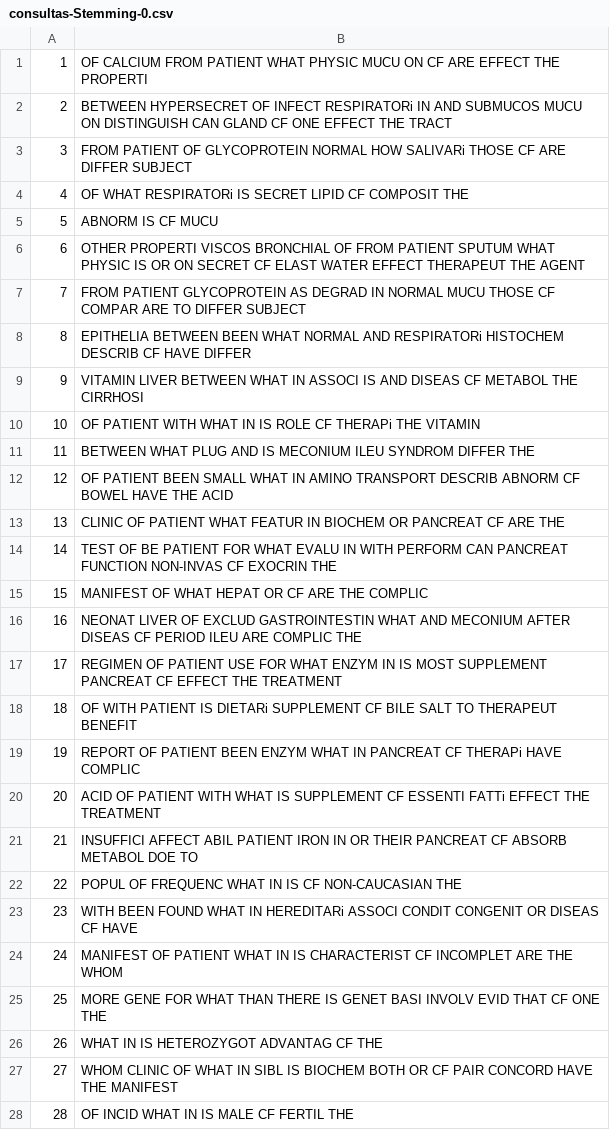
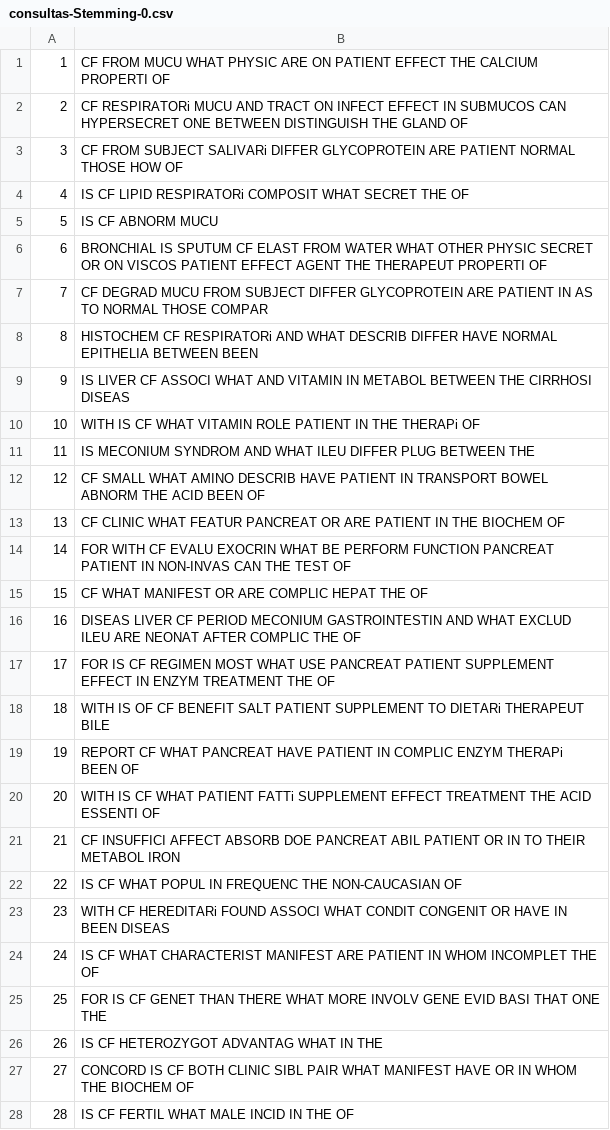
Before and after one commit to ygorcanalli/bri-2015-01, a CSV file: trabalho2/data/consultas-Stemming-0.csv, drawn as a sheet; only a part is shown; the diff covers the shown part only.

```diff
--- a/trabalho2/data/consultas-Stemming-0.csv
+++ b/trabalho2/data/consultas-Stemming-0.csv
@@ -1,28 +1,28 @@
-1 ; OF CALCIUM FROM PATIENT WHAT PHYSIC MUCU ON CF ARE EFFECT THE PROPERTI
-2 ; BETWEEN HYPERSECRET OF INFECT RESPIRATORi IN AND SUBMUCOS MUCU ON DISTINGUISH CAN GLAND CF ONE EFFECT THE TRACT
-3 ; FROM PATIENT OF GLYCOPROTEIN NORMAL HOW SALIVARi THOSE CF ARE DIFFER SUBJECT
-4 ; OF WHAT RESPIRATORi IS SECRET LIPID CF COMPOSIT THE
-5 ; ABNORM IS CF MUCU
-6 ; OTHER PROPERTI VISCOS BRONCHIAL OF FROM PATIENT SPUTUM WHAT PHYSIC IS OR ON SECRET CF ELAST WATER EFFECT THERAPEUT THE AGENT
-7 ; FROM PATIENT GLYCOPROTEIN AS DEGRAD IN NORMAL MUCU THOSE CF COMPAR ARE TO DIFFER SUBJECT
-8 ; EPITHELIA BETWEEN BEEN WHAT NORMAL AND RESPIRATORi HISTOCHEM DESCRIB CF HAVE DIFFER
-9 ; VITAMIN LIVER BETWEEN WHAT IN ASSOCI IS AND DISEAS CF METABOL THE CIRRHOSI
-10 ; OF PATIENT WITH WHAT IN IS ROLE CF THERAPi THE VITAMIN
-11 ; BETWEEN WHAT PLUG AND IS MECONIUM ILEU SYNDROM DIFFER THE
-12 ; OF PATIENT BEEN SMALL WHAT IN AMINO TRANSPORT DESCRIB ABNORM CF BOWEL HAVE THE ACID
-13 ; CLINIC OF PATIENT WHAT FEATUR IN BIOCHEM OR PANCREAT CF ARE THE
-14 ; TEST OF BE PATIENT FOR WHAT EVALU IN WITH PERFORM CAN PANCREAT FUNCTION NON-INVAS CF EXOCRIN THE
-15 ; MANIFEST OF WHAT HEPAT OR CF ARE THE COMPLIC
-16 ; NEONAT LIVER OF EXCLUD GASTROINTESTIN WHAT AND MECONIUM AFTER DISEAS CF PERIOD ILEU ARE COMPLIC THE
-17 ; REGIMEN OF PATIENT USE FOR WHAT ENZYM IN IS MOST SUPPLEMENT PANCREAT CF EFFECT THE TREATMENT
-18 ; OF WITH PATIENT IS DIETARi SUPPLEMENT CF BILE SALT TO THERAPEUT BENEFIT
-19 ; REPORT OF PATIENT BEEN ENZYM WHAT IN PANCREAT CF THERAPi HAVE COMPLIC
-20 ; ACID OF PATIENT WITH WHAT IS SUPPLEMENT CF ESSENTI FATTi EFFECT THE TREATMENT
-21 ; INSUFFICI AFFECT ABIL PATIENT IRON IN OR THEIR PANCREAT CF ABSORB METABOL DOE TO
-22 ; POPUL OF FREQUENC WHAT IN IS CF NON-CAUCASIAN THE
-23 ; WITH BEEN FOUND WHAT IN HEREDITARi ASSOCI CONDIT CONGENIT OR DISEAS CF HAVE
-24 ; MANIFEST OF PATIENT WHAT IN IS CHARACTERIST CF INCOMPLET ARE THE WHOM
-25 ; MORE GENE FOR WHAT THAN THERE IS GENET BASI INVOLV EVID THAT CF ONE THE
-26 ; WHAT IN IS HETEROZYGOT ADVANTAG CF THE
-27 ; WHOM CLINIC OF WHAT IN SIBL IS BIOCHEM BOTH OR CF PAIR CONCORD HAVE THE MANIFEST
-28 ; OF INCID WHAT IN IS MALE CF FERTIL THE
+1 ; CF FROM MUCU WHAT PHYSIC ARE ON PATIENT EFFECT THE CALCIUM PROPERTI OF
+2 ; CF RESPIRATORi MUCU AND TRACT ON INFECT EFFECT IN SUBMUCOS CAN HYPERSECRET ONE BETWEEN DISTINGUISH THE GLAND OF
+3 ; CF FROM SUBJECT SALIVARi DIFFER GLYCOPROTEIN ARE PATIENT NORMAL THOSE HOW OF
+4 ; IS CF LIPID RESPIRATORi COMPOSIT WHAT SECRET THE OF
+5 ; IS CF ABNORM MUCU
+6 ; BRONCHIAL IS SPUTUM CF ELAST FROM WATER WHAT OTHER PHYSIC SECRET OR ON VISCOS PATIENT EFFECT AGENT THE THERAPEUT PROPERTI OF
+7 ; CF DEGRAD MUCU FROM SUBJECT DIFFER GLYCOPROTEIN ARE PATIENT IN AS TO NORMAL THOSE COMPAR
+8 ; HISTOCHEM CF RESPIRATORi AND WHAT DESCRIB DIFFER HAVE NORMAL EPITHELIA BETWEEN BEEN
+9 ; IS LIVER CF ASSOCI WHAT AND VITAMIN IN METABOL BETWEEN THE CIRRHOSI DISEAS
+10 ; WITH IS CF WHAT VITAMIN ROLE PATIENT IN THE THERAPi OF
+11 ; IS MECONIUM SYNDROM AND WHAT ILEU DIFFER PLUG BETWEEN THE
+12 ; CF SMALL WHAT AMINO DESCRIB HAVE PATIENT IN TRANSPORT BOWEL ABNORM THE ACID BEEN OF
+13 ; CF CLINIC WHAT FEATUR PANCREAT OR ARE PATIENT IN THE BIOCHEM OF
+14 ; FOR WITH CF EVALU EXOCRIN WHAT BE PERFORM FUNCTION PANCREAT PATIENT IN NON-INVAS CAN THE TEST OF
+15 ; CF WHAT MANIFEST OR ARE COMPLIC HEPAT THE OF
+16 ; DISEAS LIVER CF PERIOD MECONIUM GASTROINTESTIN AND WHAT EXCLUD ILEU ARE NEONAT AFTER COMPLIC THE OF
+17 ; FOR IS CF REGIMEN MOST WHAT USE PANCREAT PATIENT SUPPLEMENT EFFECT IN ENZYM TREATMENT THE OF
+18 ; WITH IS OF CF BENEFIT SALT PATIENT SUPPLEMENT TO DIETARi THERAPEUT BILE
+19 ; REPORT CF WHAT PANCREAT HAVE PATIENT IN COMPLIC ENZYM THERAPi BEEN OF
+20 ; WITH IS CF WHAT PATIENT FATTi SUPPLEMENT EFFECT TREATMENT THE ACID ESSENTI OF
+21 ; CF INSUFFICI AFFECT ABSORB DOE PANCREAT ABIL PATIENT OR IN TO THEIR METABOL IRON
+22 ; IS CF WHAT POPUL IN FREQUENC THE NON-CAUCASIAN OF
+23 ; WITH CF HEREDITARi FOUND ASSOCI WHAT CONDIT CONGENIT OR HAVE IN BEEN DISEAS
+24 ; IS CF WHAT CHARACTERIST MANIFEST ARE PATIENT IN WHOM INCOMPLET THE OF
+25 ; FOR IS CF GENET THAN THERE WHAT MORE INVOLV GENE EVID BASI THAT ONE THE
+26 ; IS CF HETEROZYGOT ADVANTAG WHAT IN THE
+27 ; CONCORD IS CF BOTH CLINIC SIBL PAIR WHAT MANIFEST HAVE OR IN WHOM THE BIOCHEM OF
+28 ; IS CF FERTIL WHAT MALE INCID IN THE OF
```
Also changed, not shown: 71 edited cells elsewhere in this file, trabalho2/data/consultas-NoStemming-1.csv, 17 other files.
